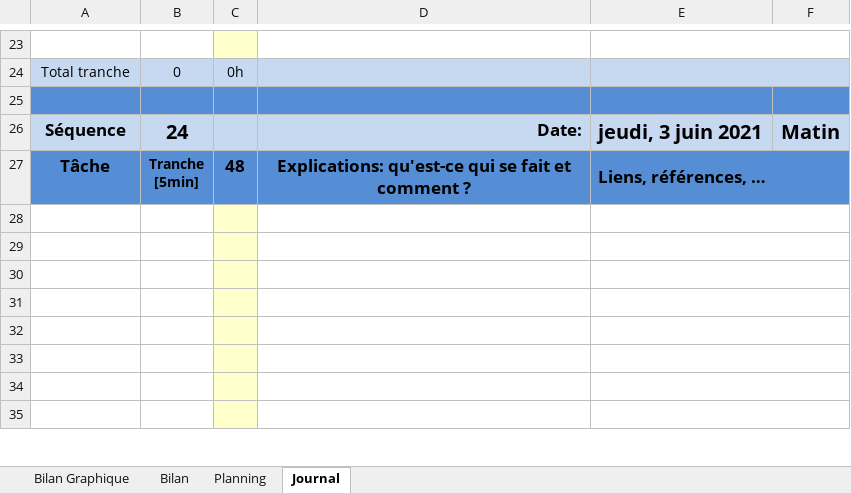
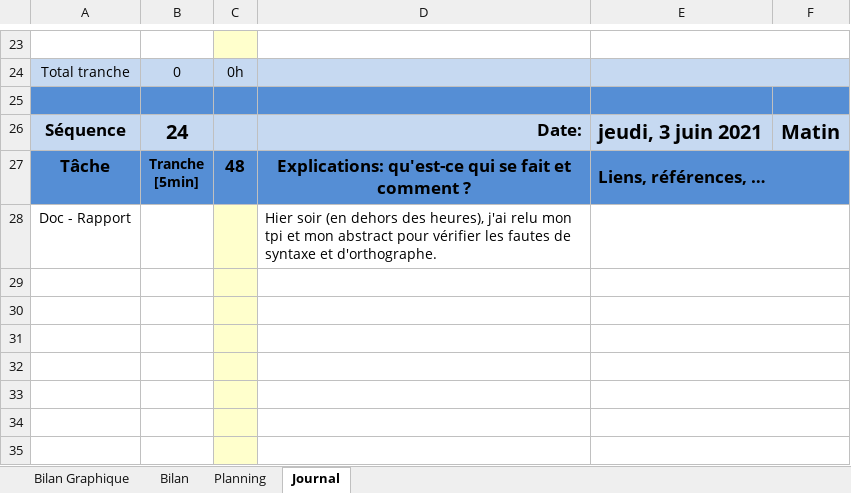
Before and after one commit to Fwai/ICalMerge_TPI, an Excel workbook: Documentation/1. PlanificationInititale_JournalDeTravail/T-TPI-leoluna-Planification-JDT.xlsm, sheet Journal, drawn as a sheet; only a part is shown, gaps mark what is left out; values as stored, in another font and other column widths than the file's, no borders; charts and pictures and conditional formats not drawn; 1 other sheet too large or unreadable and not compared; the diff names each change by its address in the sheet, - before the commit and + after, or states it on an @@ line.

Commit message:
Vérification des fautes d'orthographe.

```diff
--- a/Documentation/1. PlanificationInititale_JournalDeTravail/T-TPI-leoluna-Planification-JDT.xlsm (sheet Journal)
+++ b/Documentation/1. PlanificationInititale_JournalDeTravail/T-TPI-leoluna-Planification-JDT.xlsm (sheet Journal)
-row 28: (empty)
+row 28: Doc - Rapport |  |  | Hier soir (en dehors des heures), j'ai relu mon tpi et mon abstract pour vérifier les fautes de syntaxe et d'orthographe.
```
Also changed, not shown: charts or pictures, 2 other files.
